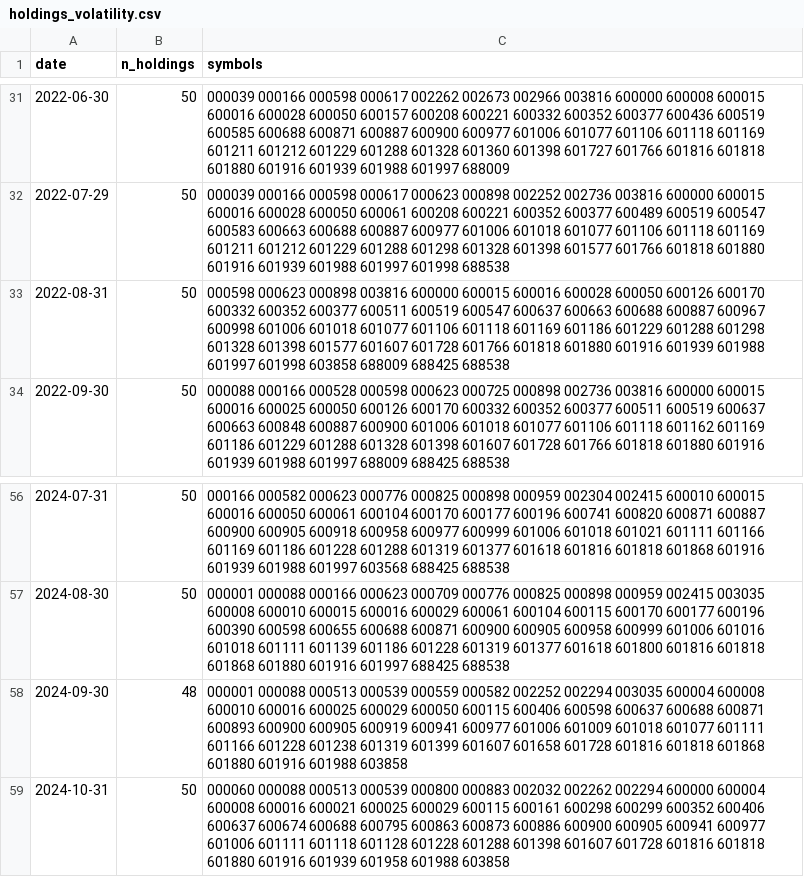
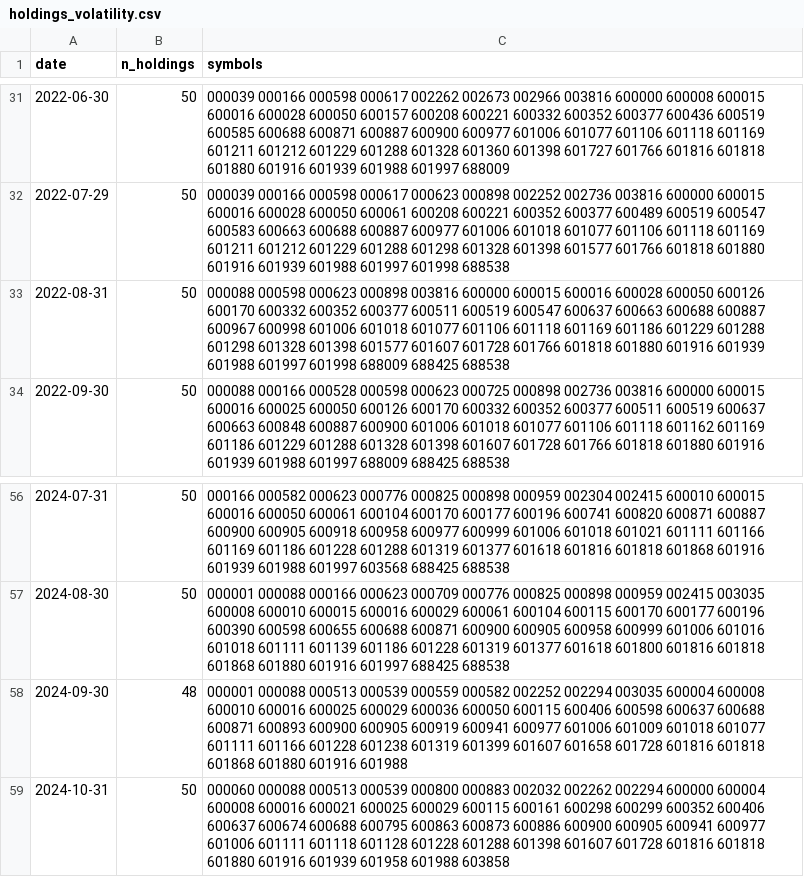
Before and after one commit to jmyxu/superagent-sandbox, a CSV file: output/screener/holdings_volatility.csv, drawn as a sheet; only a part is shown, gaps mark what is left out.

```diff
--- a/output/screener/holdings_volatility.csv
+++ b/output/screener/holdings_volatility.csv
@@ -32,3 +32,3 @@
 2022-07-29,50,000039 000166 000598 000617 000623 000898 002252 002736 003816 600000 600015 600016 600028 600050 600061 600208 600221 600352 600377 600489 600519 600547 600583 600663 600688 600887 600977 601006 601018 601077 601106 601118 601169 601211 601212 601229 601288 601298 601328 601398 601577 601766 601818 601880 601916 601939 601988 601997 601998 688538
-2022-08-31,50,000598 000623 000898 003816 600000 600015 600016 600028 600050 600126 600170 600332 600352 600377 600511 600519 600547 600637 600663 600688 600887 600967 600998 601006 601018 601077 601106 601118 601169 601186 601229 601288 601298 601328 601398 601577 601607 601728 601766 601818 601880 601916 601939 601988 601997 601998 603858 688009 688425 688538
+2022-08-31,50,000088 000598 000623 000898 003816 600000 600015 600016 600028 600050 600126 600170 600332 600352 600377 600511 600519 600547 600637 600663 600688 600887 600967 600998 601006 601018 601077 601106 601118 601169 601186 601229 601288 601298 601328 601398 601577 601607 601728 601766 601818 601880 601916 601939 601988 601997 601998 688009 688425 688538
 2022-09-30,50,000088 000166 000528 000598 000623 000725 000898 002736 003816 600000 600015 600016 600025 600050 600126 600170 600332 600352 600377 600511 600519 600637 600663 600848 600887 600900 601006 601018 601077 601106 601118 601162 601169 601186 601229 601288 601328 601398 601607 601728 601766 601818 601880 601916 601939 601988 601997 688009 688425 688538
@@ -57,3 +57,3 @@
 2024-08-30,50,000001 000088 000166 000623 000709 000776 000825 000898 000959 002415 003035 600008 600010 600015 600016 600029 600061 600104 600115 600170 600177 600196 600390 600598 600655 600688 600871 600900 600905 600958 600999 601006 601016 601018 601111 601139 601186 601228 601319 601377 601618 601800 601816 601818 601868 601880 601916 601997 688425 688538
-2024-09-30,48,000001 000088 000513 000539 000559 000582 002252 002294 003035 600004 600008 600010 600016 600025 600029 600050 600115 600406 600598 600637 600688 600871 600893 600900 600905 600919 600941 600977 601006 601009 601018 601077 601111 601166 601228 601238 601319 601399 601607 601658 601728 601816 601818 601868 601880 601916 601988 603858
+2024-09-30,48,000001 000088 000513 000539 000559 000582 002252 002294 003035 600004 600008 600010 600016 600025 600029 600036 600050 600115 600406 600598 600637 600688 600871 600893 600900 600905 600919 600941 600977 601006 601009 601018 601077 601111 601166 601228 601238 601319 601399 601607 601658 601728 601816 601818 601868 601880 601916 601988
 2024-10-31,50,000060 000088 000513 000539 000800 000883 002032 002262 002294 600000 600004 600008 600016 600021 600025 600029 600115 600161 600298 600299 600352 600406 600637 600674 600688 600795 600863 600873 600886 600900 600905 600941 600977 601006 601111 601118 601128 601228 601288 601398 601607 601728 601816 601818 601880 601916 601939 601958 601988 603858
```
Also changed, not shown: output/screener/equity_curves.csv, output/screener/holdings_momentum.csv, 3 other files.
